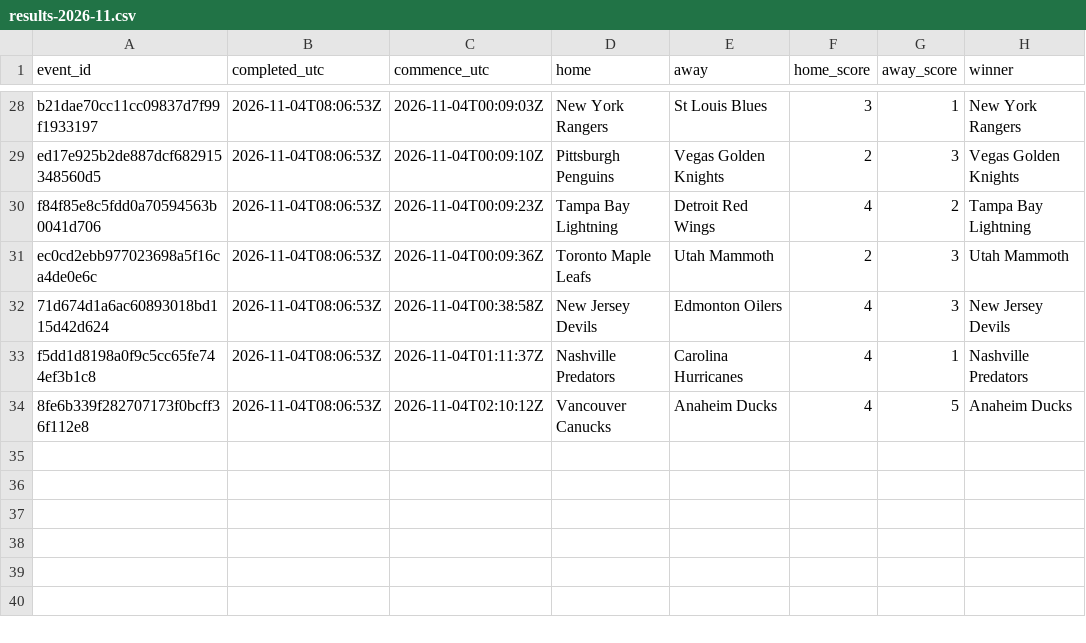
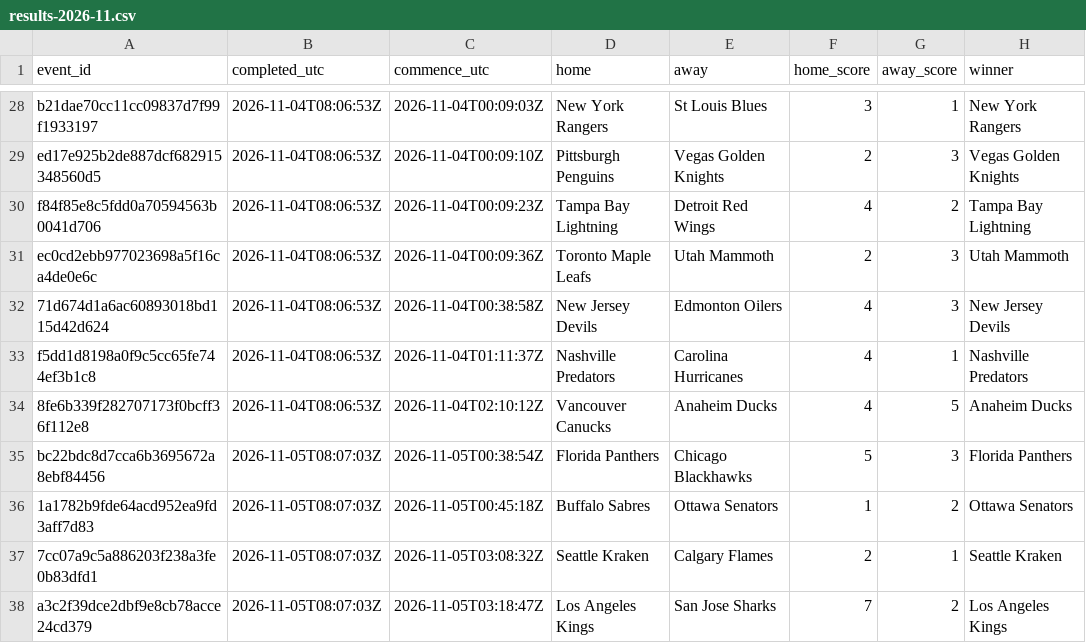
Before and after one commit to felix1975men-cpu/odds-monitor, a CSV file: data/nhl/results-2026-11.csv, drawn as a sheet; only a part is shown, gaps mark what is left out; the diff names each change by its address in the sheet, - before the commit and + after, or states it on an @@ line.

Commit message:
nhl results 2026-11-05

```diff
--- a/data/nhl/results-2026-11.csv
+++ b/data/nhl/results-2026-11.csv
+row 35: bc22bdc8d7cca6b3695672a8ebf84456 | 2026-11-05T08:07:03Z | 2026-11-05T00:38:54Z | Florida Panthers | Chicago Blackhawks | 5 | 3 | Florida Panthers
+row 36: 1a1782b9fde64acd952ea9fd3aff7d83 | 2026-11-05T08:07:03Z | 2026-11-05T00:45:18Z | Buffalo Sabres | Ottawa Senators | 1 | 2 | Ottawa Senators
+row 37: 7cc07a9c5a886203f238a3fe0b83dfd1 | 2026-11-05T08:07:03Z | 2026-11-05T03:08:32Z | Seattle Kraken | Calgary Flames | 2 | 1 | Seattle Kraken
+row 38: a3c2f39dce2dbf9e8cb78acce24cd379 | 2026-11-05T08:07:03Z | 2026-11-05T03:18:47Z | Los Angeles Kings | San Jose Sharks | 7 | 2 | Los Angeles Kings
```
